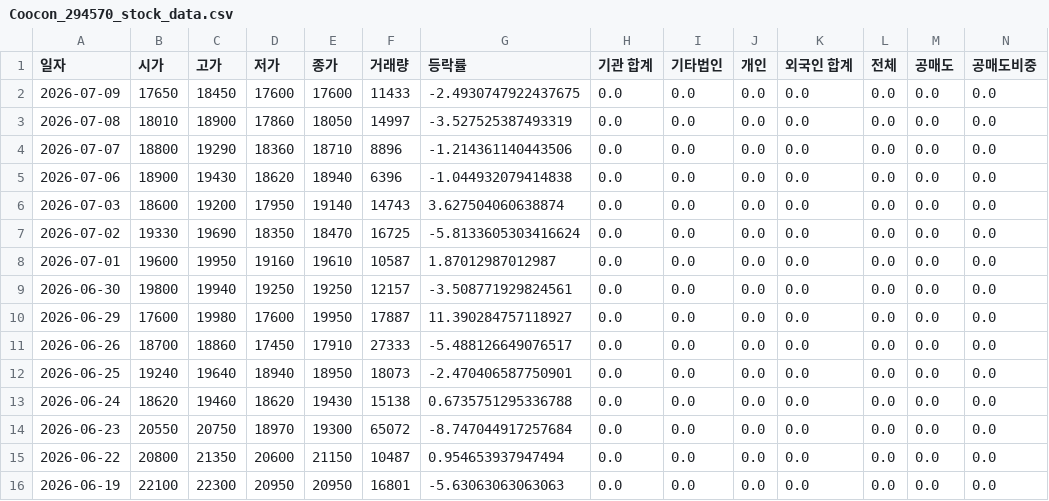
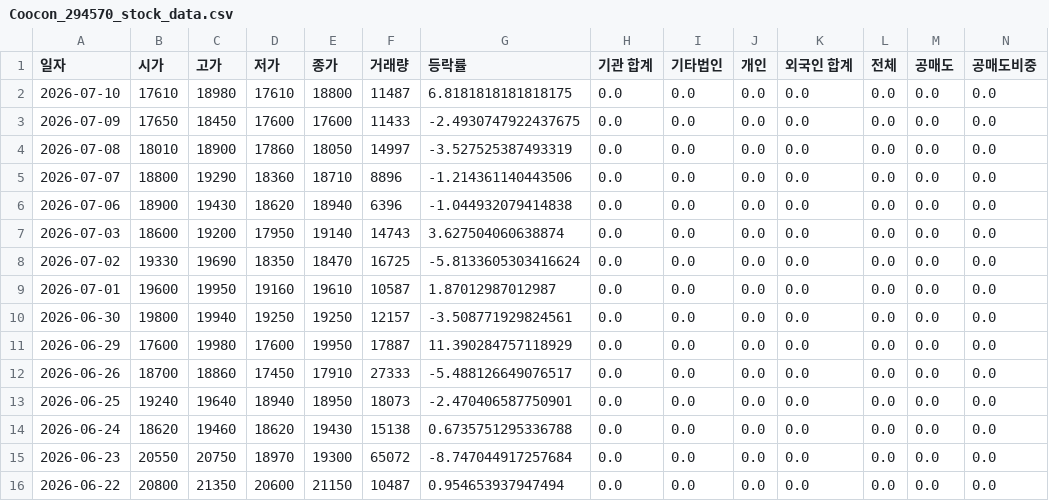
Before and after one commit to ccyun95/AI_SW_data_work, a CSV file: data/Coocon_294570_stock_data.csv, drawn as a sheet; only a part is shown; the shorter side is filled out with more unchanged rows; addresses are those after the commit; rows hold the shown columns only; the diff names each change by its address in the sheet, - before the commit and + after, or states it on an @@ line.

```diff
--- a/data/Coocon_294570_stock_data.csv
+++ b/data/Coocon_294570_stock_data.csv
+row 2: 2026-07-10 | 17610 | 18980 | 17610 | 18800 | 11487 | 6.8181818181818175 | 0.0 | 0.0 | 0.0 | 0.0 | 0.0 | 0.0 | 0.0
-G11 (등락률): 11.390284757118927
+G11 (등락률): 11.390284757118929
```
Also changed, not shown: data/Flitto_300080_stock_data.csv, data/Hancom_030520_stock_data.csv, 14 other files.
